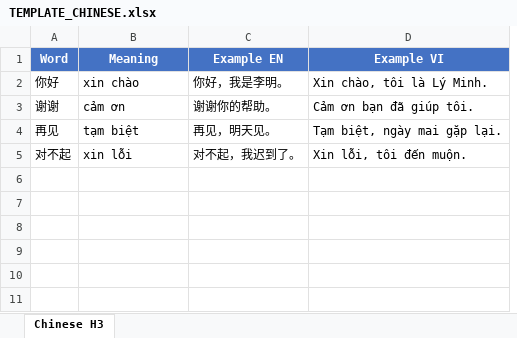
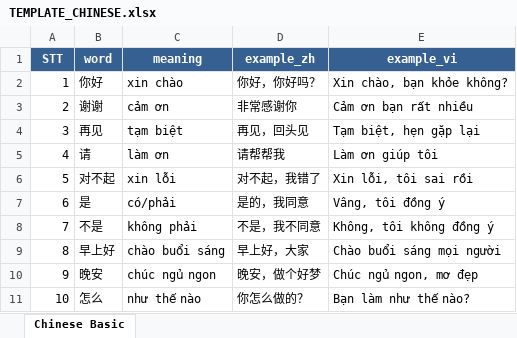
Before and after one commit to viettrungnhat/language_quiz_app, an Excel workbook: data/TEMPLATE_CHINESE.xlsx, sheet Chinese Basic, drawn as a sheet; values as stored, in another font and other column widths than the file's, no borders; removed rows and columns are numbered as before the commit, all else as after; the diff names each change by its address in the sheet, - before the commit and + after, or states it on an @@ line.

```diff
--- a/data/TEMPLATE_CHINESE.xlsx (sheet Chinese Basic)
+++ b/data/TEMPLATE_CHINESE.xlsx (sheet Chinese Basic)
-sheet tab: Chinese H3
+sheet tab: Chinese Basic
+column A, rows 2-4: 1 | 2 | 3; row 6: 5
-column C, rows 2-5: 你好，我是李明。 | 谢谢你的帮助。 | 再见，明天见。 | 对不起，我迟到了。
-column D, rows 2-5: Xin chào, tôi là Lý Minh. | Cảm ơn bạn đã giúp tôi. | Tạm biệt, ngày mai gặp lại. | Xin lỗi, tôi đến muộn.
+column D, rows 2-4: 你好，你好吗？ | 非常感谢你 | 再见，回头见; row 6: 对不起，我错了
+column E, rows 2-4: Xin chào, bạn khỏe không? | Cảm ơn bạn rất nhiều | Tạm biệt, hẹn gặp lại; row 6: Xin lỗi, tôi sai rồi
-row 1: Word | Meaning | Example EN | Example VI
+row 1: STT | word | meaning | example_zh | example_vi
+row 5: 4 | 请 | làm ơn | 请帮帮我 | Làm ơn giúp tôi
+row 7: 6 | 是 | có/phải | 是的，我同意 | Vâng, tôi đồng ý
+row 8: 7 | 不是 | không phải | 不是，我不同意 | Không, tôi không đồng ý
+row 9: 8 | 早上好 | chào buổi sáng | 早上好，大家 | Chào buổi sáng mọi người
+row 10: 9 | 晚安 | chúc ngủ ngon | 晚安，做个好梦 | Chúc ngủ ngon, mơ đẹp
+row 11: 10 | 怎么 | như thế nào | 你怎么做的？ | Bạn làm như thế nào?
```
Also changed, not shown: data/TEMPLATE_ENGLISH.xlsx, data/TEMPLATE_JAPANESE.xlsx, 4 other files.
